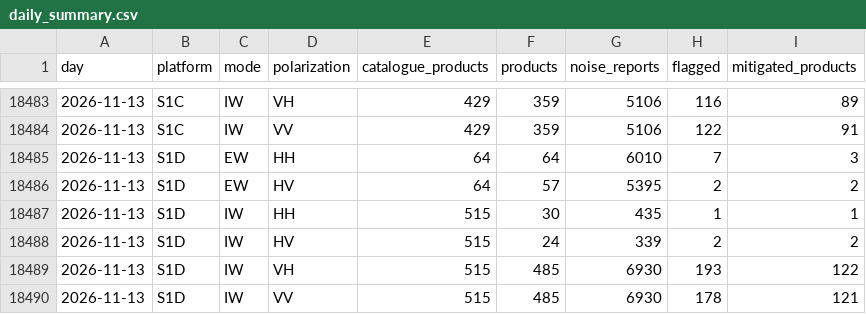
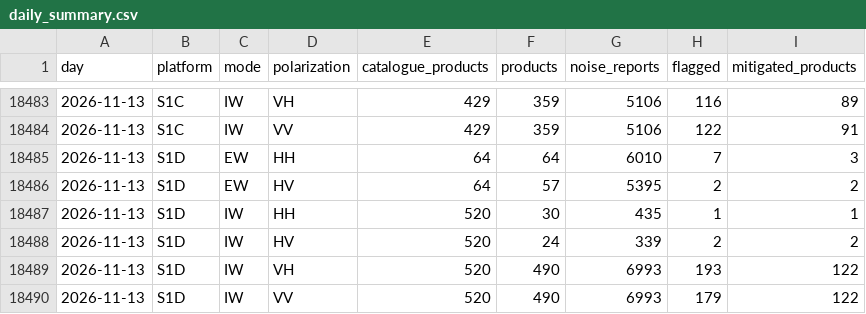
Before and after one commit to egagli/s1-rfi-inventory, a CSV file: data/daily_summary.csv, drawn as a sheet; only a part is shown, gaps mark what is left out.

```diff
--- a/data/daily_summary.csv
+++ b/data/daily_summary.csv
@@ -18486,5 +18486,5 @@ day,platform,mode,polarization,catalogue_products,products,noise_reports,flagged
 2026-11-13,S1D,EW,HV,64,57,5395,2,2
-2026-11-13,S1D,IW,HH,515,30,435,1,1
-2026-11-13,S1D,IW,HV,515,24,339,2,2
-2026-11-13,S1D,IW,VH,515,485,6930,193,122
-2026-11-13,S1D,IW,VV,515,485,6930,178,121
+2026-11-13,S1D,IW,HH,520,30,435,1,1
+2026-11-13,S1D,IW,HV,520,24,339,2,2
+2026-11-13,S1D,IW,VH,520,490,6993,193,122
+2026-11-13,S1D,IW,VV,520,490,6993,179,122
```
